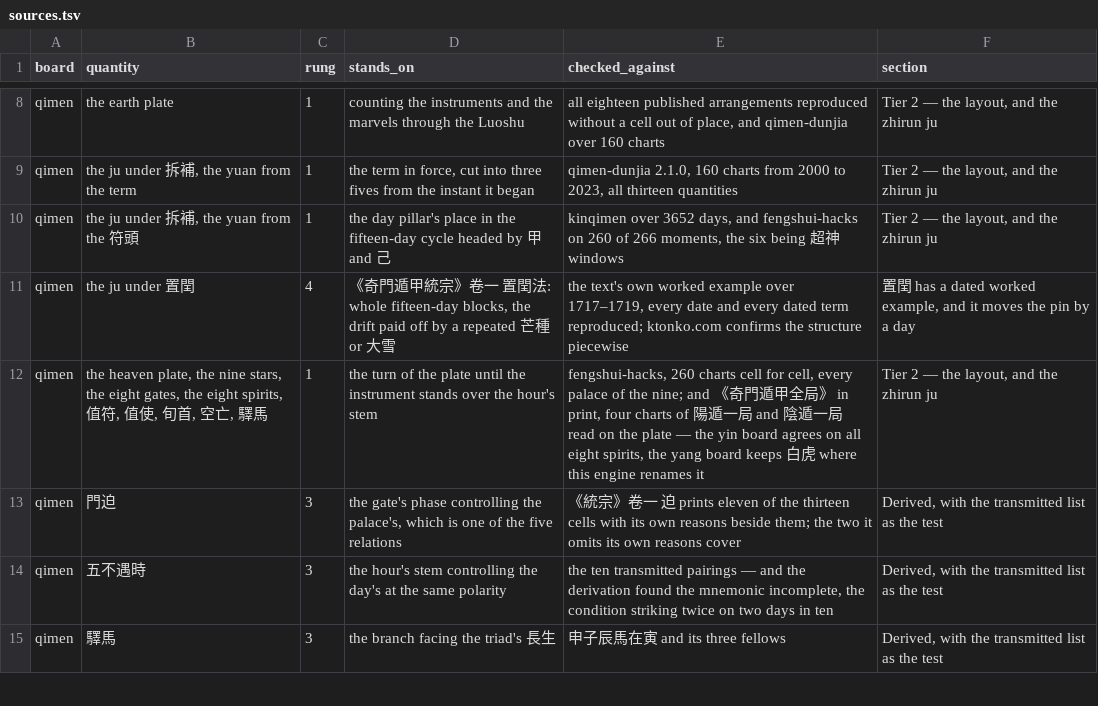
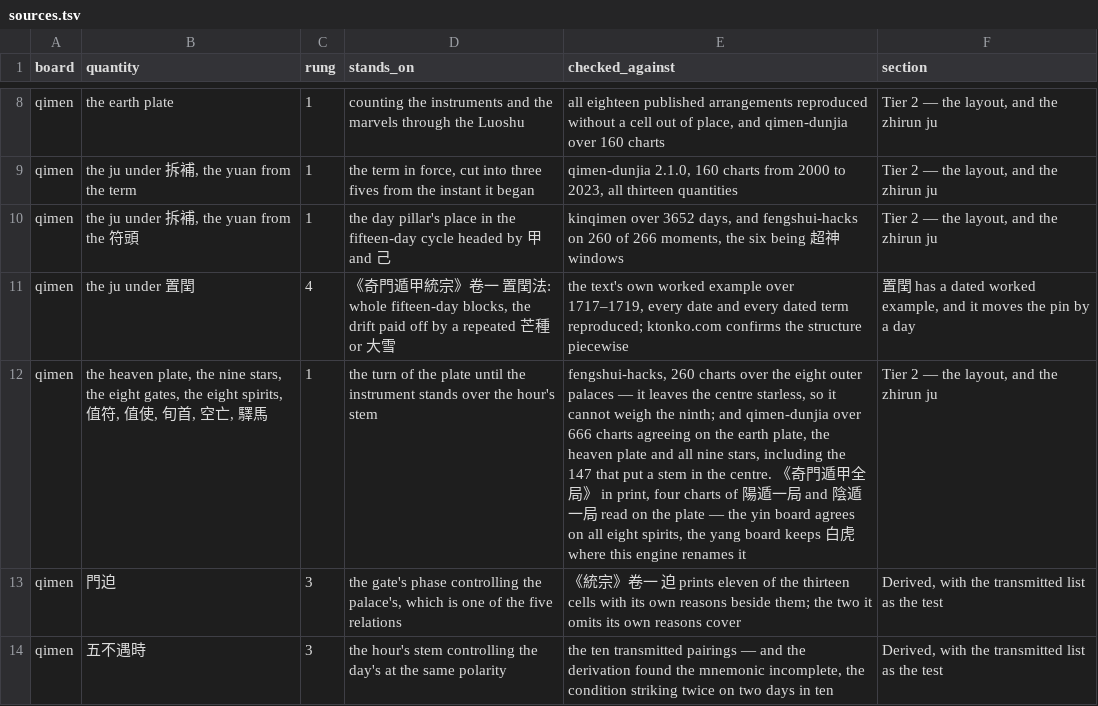
Before and after one commit to lineadicomando/shipan, a TSV file: docs/sources.tsv, drawn as a sheet; only a part is shown, gaps mark what is left out; the shorter side is filled out with more unchanged rows; the diff names each change by its address in the sheet, - before the commit and + after, or states it on an @@ line.

```diff
--- a/docs/sources.tsv
+++ b/docs/sources.tsv
-E12 (checked_against): …260 charts cell for cell, every palace of the nine; and 《奇…
+E12 (checked_against): …260 charts over the eight outer palaces — it leaves the centre starless, so it cannot weigh the ninth; and qimen-dunjia over 666 charts agreeing on the earth plate, the heaven plate and all nine stars, including the 147 that put a stem in the centre. 《奇…
```
Also changed, not shown: 4 other files.
